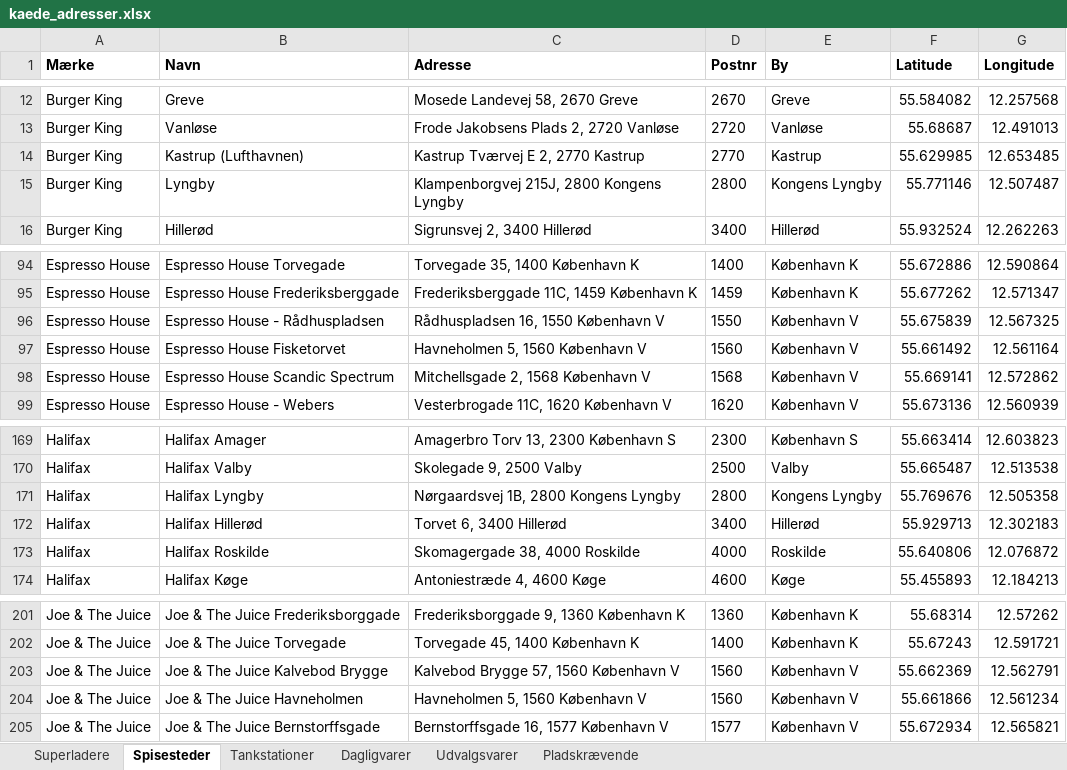
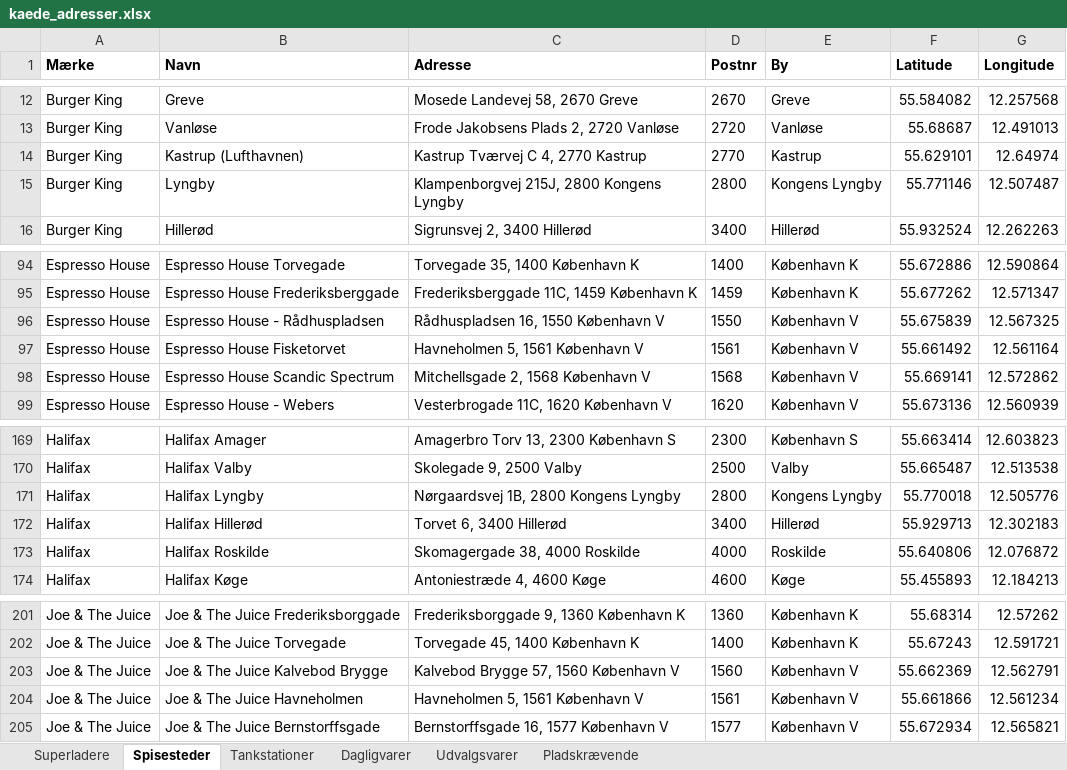
Before and after one commit to sfpkartago/retailkort, an Excel workbook: kaede_adresser.xlsx, sheet Spisesteder, drawn as a sheet; only a part is shown, gaps mark what is left out; values as stored, in another font and other column widths than the file's, no borders; the diff names each change by its address in the sheet, - before the commit and + after, or states it on an @@ line.

```diff
--- a/kaede_adresser.xlsx (sheet Spisesteder)
+++ b/kaede_adresser.xlsx (sheet Spisesteder)
-C14 (Adresse): Kastrup Tværvej E 2, 2770 Kastrup
+C14 (Adresse): Kastrup Tværvej C 4, 2770 Kastrup
-F14 (Latitude): 55.629985
+F14 (Latitude): 55.629101
-G14 (Longitude): 12.653485
+G14 (Longitude): 12.64974
-C97 (Adresse): Havneholmen 5, 1560 København V
+C97 (Adresse): Havneholmen 5, 1561 København V
-D97 (Postnr): 1560
+D97 (Postnr): 1561
-F171 (Latitude): 55.769676
+F171 (Latitude): 55.770018
-G171 (Longitude): 12.505358
+G171 (Longitude): 12.505776
-C204 (Adresse): Havneholmen 5, 1560 København V
+C204 (Adresse): Havneholmen 5, 1561 København V
-D204 (Postnr): 1560
+D204 (Postnr): 1561
```
Also changed, not shown: sheet Superladere, sheet Udvalgsvarer, sheet Dagligvarer, 12 other files.
